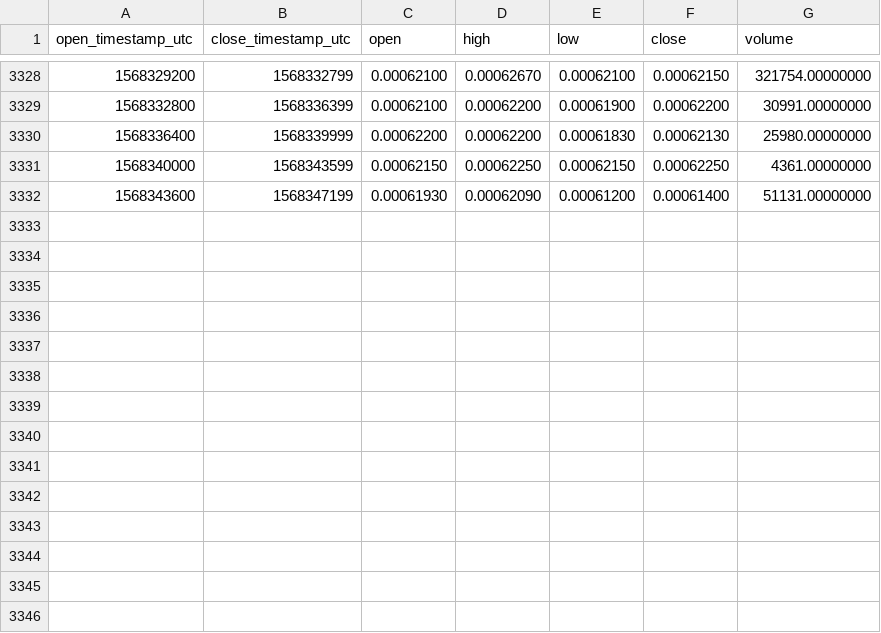
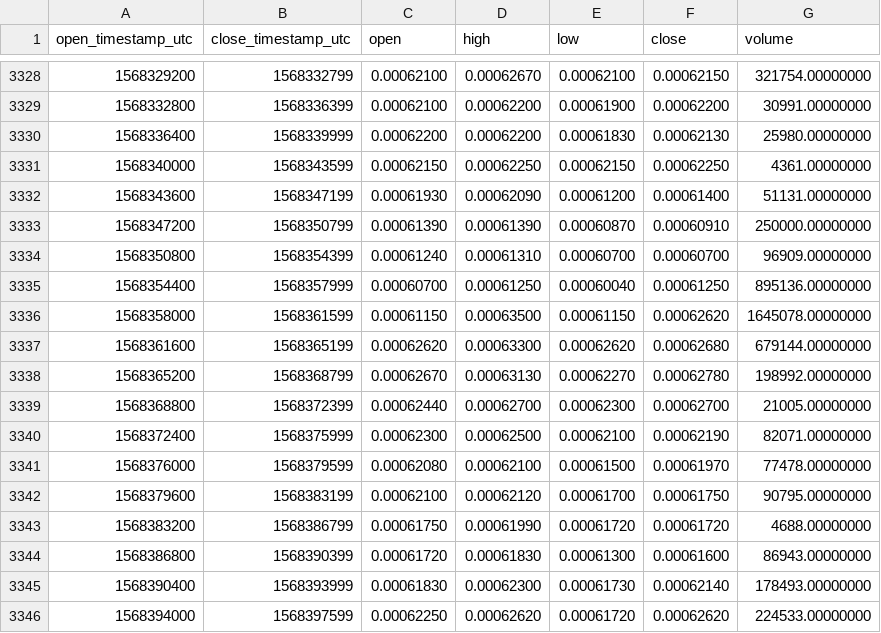
Before and after one commit to cryptobigbro/binance-MATICBNB, a CSV file: binance-MATICBNB-1h.csv, drawn as a sheet; only a part is shown, gaps mark what is left out; the diff names each change by its address in the sheet, - before the commit and + after, or states it on an @@ line.

Commit message:
Update OHLCV data.

```diff
--- a/binance-MATICBNB-1h.csv
+++ b/binance-MATICBNB-1h.csv
+row 3333: 1568347200 | 1568350799 | 0.00061390 | 0.00061390 | 0.00060870 | 0.00060910 | 250000.00000000
+row 3334: 1568350800 | 1568354399 | 0.00061240 | 0.00061310 | 0.00060700 | 0.00060700 | 96909.00000000
+row 3335: 1568354400 | 1568357999 | 0.00060700 | 0.00061250 | 0.00060040 | 0.00061250 | 895136.00000000
+row 3336: 1568358000 | 1568361599 | 0.00061150 | 0.00063500 | 0.00061150 | 0.00062620 | 1645078.00000000
+row 3337: 1568361600 | 1568365199 | 0.00062620 | 0.00063300 | 0.00062620 | 0.00062680 | 679144.00000000
+row 3338: 1568365200 | 1568368799 | 0.00062670 | 0.00063130 | 0.00062270 | 0.00062780 | 198992.00000000
+row 3339: 1568368800 | 1568372399 | 0.00062440 | 0.00062700 | 0.00062300 | 0.00062700 | 21005.00000000
+row 3340: 1568372400 | 1568375999 | 0.00062300 | 0.00062500 | 0.00062100 | 0.00062190 | 82071.00000000
+row 3341: 1568376000 | 1568379599 | 0.00062080 | 0.00062100 | 0.00061500 | 0.00061970 | 77478.00000000
+row 3342: 1568379600 | 1568383199 | 0.00062100 | 0.00062120 | 0.00061700 | 0.00061750 | 90795.00000000
+row 3343: 1568383200 | 1568386799 | 0.00061750 | 0.00061990 | 0.00061720 | 0.00061720 | 4688.00000000
+row 3344: 1568386800 | 1568390399 | 0.00061720 | 0.00061830 | 0.00061300 | 0.00061600 | 86943.00000000
+row 3345: 1568390400 | 1568393999 | 0.00061830 | 0.00062300 | 0.00061730 | 0.00062140 | 178493.00000000
+row 3346: 1568394000 | 1568397599 | 0.00062250 | 0.00062620 | 0.00061720 | 0.00062620 | 224533.00000000
```
